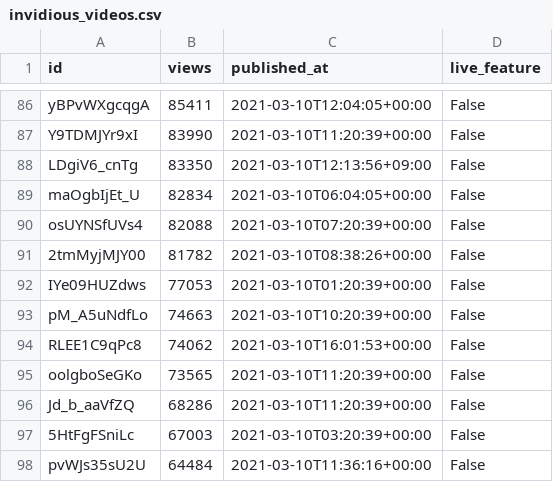
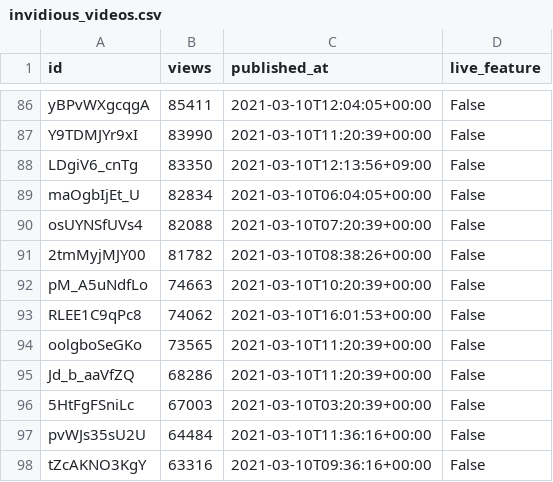
Before and after one commit to cross-internet/api, a CSV file: public/invidious_videos.csv, drawn as a sheet; only a part is shown, gaps mark what is left out; the shorter side is filled out with more unchanged rows.

```diff
--- a/public/invidious_videos.csv
+++ b/public/invidious_videos.csv
@@ -91,3 +91,2 @@ osUYNSfUVs4,82088,2021-03-10T07:20:39+00:00,False
 2tmMyjMJY00,81782,2021-03-10T08:38:26+00:00,False
-IYe09HUZdws,77053,2021-03-10T01:20:39+00:00,False
 pM_A5uNdfLo,74663,2021-03-10T10:20:39+00:00,False
```
Also changed, not shown: 1 other file.
